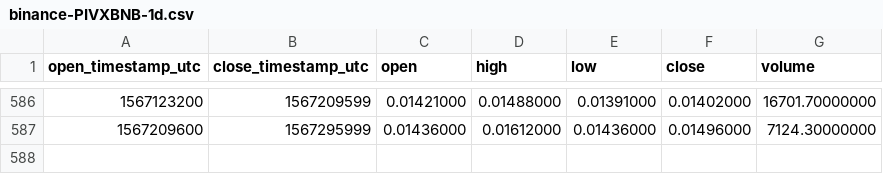
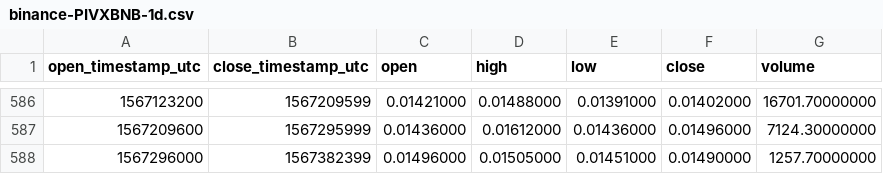
Before and after one commit to cryptobigbro/binance-PIVXBNB, a CSV file: binance-PIVXBNB-1d.csv, drawn as a sheet; only a part is shown, gaps mark what is left out.

Commit message:
Update OHLCV data.

```diff
--- a/binance-PIVXBNB-1d.csv
+++ b/binance-PIVXBNB-1d.csv
@@ -587 +587,2 @@ open_timestamp_utc,close_timestamp_utc,open,high,low,close,volume
 1567209600,1567295999,0.01436000,0.01612000,0.01436000,0.01496000,7124.30000000
+1567296000,1567382399,0.01496000,0.01505000,0.01451000,0.01490000,1257.70000000
```
Also changed, not shown: 1 other file.
